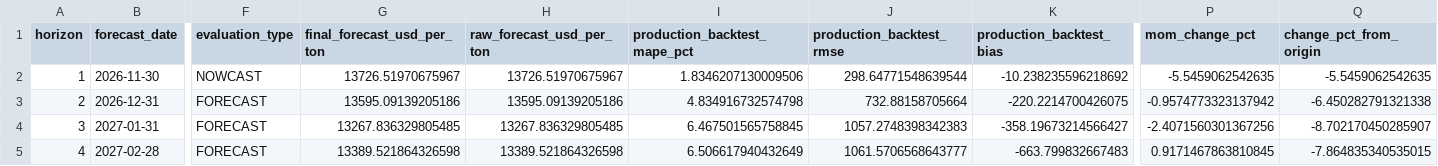
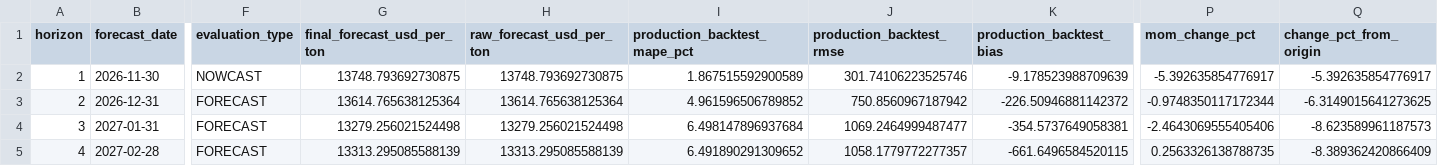
Before and after one commit to okankoken/Copper_Prediction_with_Machine_Learning, a CSV file: data/predictions/copper_production_metrics_latest.csv, drawn as a sheet; only a part is shown, gaps mark what is left out; the diff covers the shown part only; the diff names each change by its address in the sheet, - before the commit and + after, or states it on an @@ line.

```diff
--- a/data/predictions/copper_production_metrics_latest.csv
+++ b/data/predictions/copper_production_metrics_latest.csv
-G2 (final_forecast_usd_per_ton): 13726.51970675967
+G2 (final_forecast_usd_per_ton): 13748.793692730875
-H2 (raw_forecast_usd_per_ton): 13726.51970675967
+H2 (raw_forecast_usd_per_ton): 13748.793692730875
-I2 (production_backtest_mape_pct): 1.8346207130009506
+I2 (production_backtest_mape_pct): 1.867515592900589
-J2 (production_backtest_rmse): 298.64771548639544
+J2 (production_backtest_rmse): 301.74106223525746
-K2 (production_backtest_bias): -10.238235596218692
+K2 (production_backtest_bias): -9.178523988709639
-P2 (mom_change_pct): -5.5459062542635
+P2 (mom_change_pct): -5.392635854776917
-Q2 (change_pct_from_origin): -5.5459062542635
+Q2 (change_pct_from_origin): -5.392635854776917
-G3 (final_forecast_usd_per_ton): 13595.09139205186
+G3 (final_forecast_usd_per_ton): 13614.765638125364
-H3 (raw_forecast_usd_per_ton): 13595.09139205186
+H3 (raw_forecast_usd_per_ton): 13614.765638125364
-I3 (production_backtest_mape_pct): 4.834916732574798
+I3 (production_backtest_mape_pct): 4.961596506789852
-J3 (production_backtest_rmse): 732.88158705664
+J3 (production_backtest_rmse): 750.8560967187942
-K3 (production_backtest_bias): -220.2214700426075
+K3 (production_backtest_bias): -226.50946881142372
-P3 (mom_change_pct): -0.9574773323137942
+P3 (mom_change_pct): -0.9748350117172344
-Q3 (change_pct_from_origin): -6.450282791321338
+Q3 (change_pct_from_origin): -6.3149015641273625
-G4 (final_forecast_usd_per_ton): 13267.836329805485
+G4 (final_forecast_usd_per_ton): 13279.256021524498
-H4 (raw_forecast_usd_per_ton): 13267.836329805485
+H4 (raw_forecast_usd_per_ton): 13279.256021524498
-I4 (production_backtest_mape_pct): 6.467501565758845
+I4 (production_backtest_mape_pct): 6.498147896937684
-J4 (production_backtest_rmse): 1057.2748398342383
+J4 (production_backtest_rmse): 1069.2464999487477
-K4 (production_backtest_bias): -358.19673214566427
+K4 (production_backtest_bias): -354.5737649058381
-P4 (mom_change_pct): -2.4071560301367256
+P4 (mom_change_pct): -2.4643069555405406
-Q4 (change_pct_from_origin): -8.702170450285907
+Q4 (change_pct_from_origin): -8.623589961187573
-G5 (final_forecast_usd_per_ton): 13389.521864326598
+G5 (final_forecast_usd_per_ton): 13313.295085588139
-H5 (raw_forecast_usd_per_ton): 13389.521864326598
+H5 (raw_forecast_usd_per_ton): 13313.295085588139
-I5 (production_backtest_mape_pct): 6.506617940432649
+I5 (production_backtest_mape_pct): 6.491890291309652
-J5 (production_backtest_rmse): 1061.5706568643777
+J5 (production_backtest_rmse): 1058.1779772277357
-K5 (production_backtest_bias): -663.799832667483
+K5 (production_backtest_bias): -661.6496584520115
-P5 (mom_change_pct): 0.9171467863810845
+P5 (mom_change_pct): 0.2563326138788735
-Q5 (change_pct_from_origin): -7.864835340535015
+Q5 (change_pct_from_origin): -8.389362420866409
```
Also changed, not shown: 56 edited cells elsewhere in this file, config/master_feature_plan.csv, data/predictions/copper_production_blocks_latest.csv, 5 other files.
